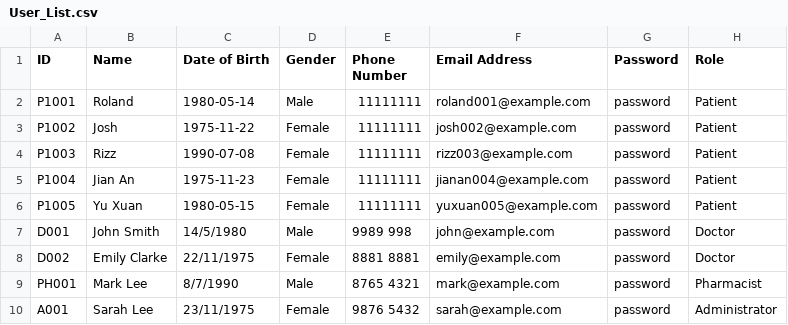
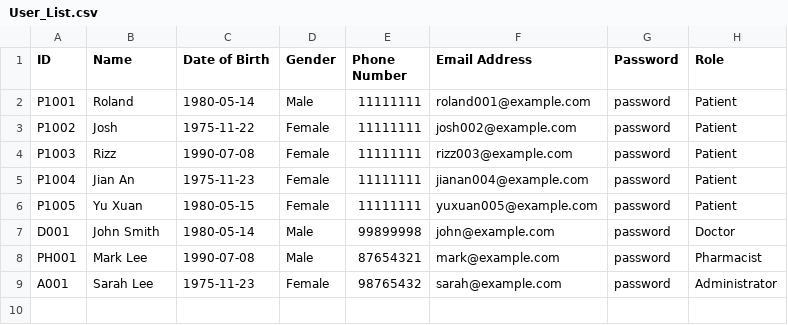
Before and after one commit to YellowO2/HospitalManagementSystem, a CSV file: csv_data/User_List.csv, drawn as a sheet.

Commit message:
Feat: csv example

```diff
--- a/csv_data/User_List.csv
+++ b/csv_data/User_List.csv
@@ -6,5 +6,4 @@ P1004,Jian An,1975-11-23,Female,11111111,jianan004@example.com,password,Patient
 P1005,Yu Xuan,1980-05-15,Female,11111111,yuxuan005@example.com,password,Patient
-D001,John Smith,14/5/1980,Male,9989 998,john@example.com,password,Doctor
-D002,Emily Clarke,22/11/1975,Female,8881 8881,emily@example.com,password,Doctor
-PH001,Mark Lee,8/7/1990,Male,8765 4321,mark@example.com,password,Pharmacist
-A001,Sarah Lee,23/11/1975,Female,9876 5432,sarah@example.com,password,Administrator
+D001,John Smith,1980-05-14,Male,99899998,john@example.com,password,Doctor
+PH001,Mark Lee,1990-07-08,Male,87654321,mark@example.com,password,Pharmacist
+A001,Sarah Lee,1975-11-23,Female,98765432,sarah@example.com,password,Administrator
```
Also changed, not shown: 11 other files.
